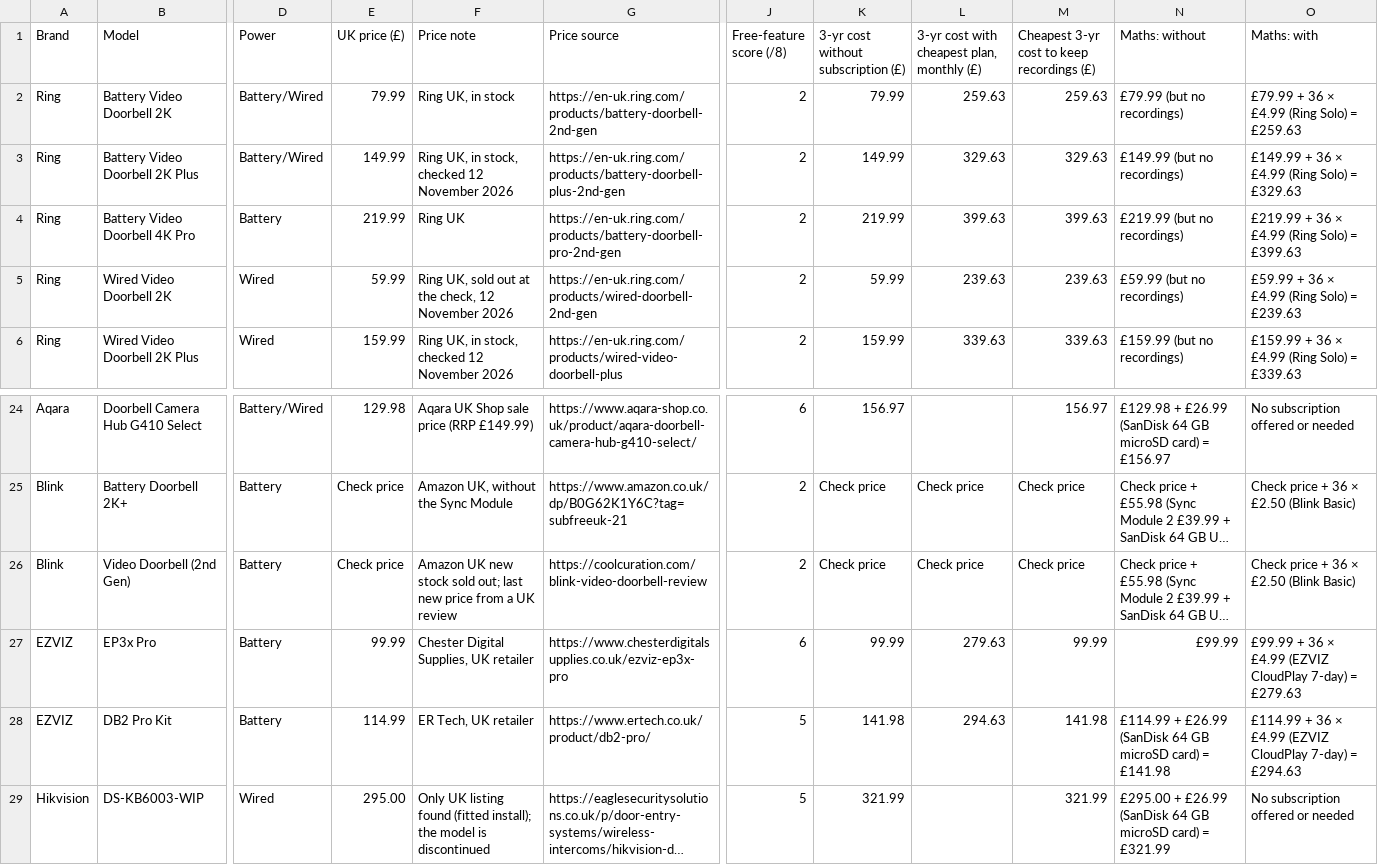
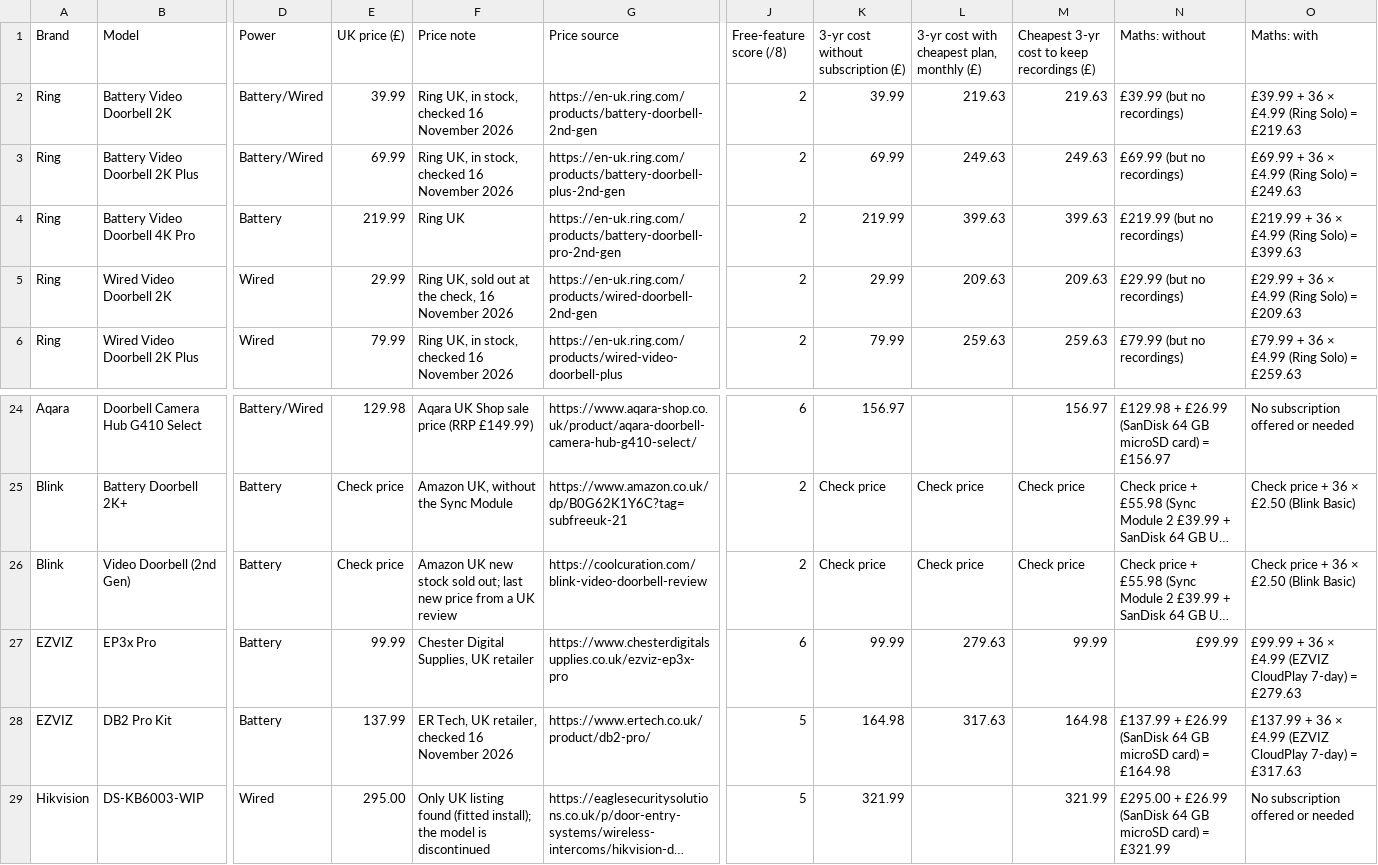
Before and after one commit to lydenyardley/subfree-uk, a CSV file: data/doorbells.csv, drawn as a sheet; only a part is shown, gaps mark what is left out; long unchanged cells end in …; the diff covers the shown part only; the diff names each change by its address in the sheet, - before the commit and + after, or states it on an @@ line.

Commit message:
fix(price-watch): read blocked and listing pages
The weekly probe treated retailer 403 walls and listing pages without
JSON-LD as unreadable. Run headed Chromium under xvfb for the blocked
shops, read product cards on the Reolink and HP listings, and settle
pages longer before extraction. Update the 17 live-confirmed prices
and the Ring Outdoor Plus copy.

```diff
--- a/data/doorbells.csv
+++ b/data/doorbells.csv
-E2 (UK price (£)): 79.99
+E2 (UK price (£)): 39.99
-F2 (Price note): Ring UK, in stock
+F2 (Price note): Ring UK, in stock, checked 16 November 2026
-K2: 79.99
+K2: 39.99
-L2: 259.63
+L2: 219.63
-M2: 259.63
+M2: 219.63
-N2 (Maths: without): £79.99 (but no recordings)
+N2 (Maths: without): £39.99 (but no recordings)
-O2 (Maths: with): £79.99 + 36 × £4.99 (Ring Solo) = £259.63
+O2 (Maths: with): £39.99 + 36 × £4.99 (Ring Solo) = £219.63
-E3 (UK price (£)): 149.99
+E3 (UK price (£)): 69.99
-F3 (Price note): Ring UK, in stock, checked 12 November 2026
+F3 (Price note): Ring UK, in stock, checked 16 November 2026
-K3: 149.99
+K3: 69.99
-L3: 329.63
+L3: 249.63
-M3: 329.63
+M3: 249.63
-N3 (Maths: without): £149.99 (but no recordings)
+N3 (Maths: without): £69.99 (but no recordings)
-O3 (Maths: with): £149.99 + 36 × £4.99 (Ring Solo) = £329.63
+O3 (Maths: with): £69.99 + 36 × £4.99 (Ring Solo) = £249.63
-E5 (UK price (£)): 59.99
+E5 (UK price (£)): 29.99
-F5 (Price note): …the check, 12 November 2026
+F5 (Price note): …the check, 16 November 2026
-K5: 59.99
+K5: 29.99
-L5: 239.63
+L5: 209.63
-M5: 239.63
+M5: 209.63
-N5 (Maths: without): £59.99 (but no recordings)
+N5 (Maths: without): £29.99 (but no recordings)
-O5 (Maths: with): £59.99 + 36 × £4.99 (Ring Solo) = £239.63
+O5 (Maths: with): £29.99 + 36 × £4.99 (Ring Solo) = £209.63
-E6 (UK price (£)): 159.99
+E6 (UK price (£)): 79.99
-F6 (Price note): Ring UK, in stock, checked 12 November 2026
+F6 (Price note): Ring UK, in stock, checked 16 November 2026
-K6: 159.99
+K6: 79.99
-L6: 339.63
+L6: 259.63
-M6: 339.63
+M6: 259.63
-N6 (Maths: without): £159.99 (but no recordings)
+N6 (Maths: without): £79.99 (but no recordings)
-O6 (Maths: with): £159.99 + 36 × £4.99 (Ring Solo) = £339.63
+O6 (Maths: with): £79.99 + 36 × £4.99 (Ring Solo) = £259.63
-E28 (UK price (£)): 114.99
+E28 (UK price (£)): 137.99
-F28 (Price note): ER Tech, UK retailer
+F28 (Price note): ER Tech, UK retailer, checked 16 November 2026
-K28: 141.98
+K28: 164.98
-L28: 294.63
+L28: 317.63
-M28: 141.98
+M28: 164.98
-N28 (Maths: without): £114.99 + £26.99 (SanDisk 64 GB microSD card) = £141.98
+N28 (Maths: without): £137.99 + £26.99 (SanDisk 64 GB microSD card) = £164.98
-O28 (Maths: with): £114.99 + 36 × £4.99 (EZVIZ CloudPlay 7-day) = £294.63
+O28 (Maths: with): £137.99 + 36 × £4.99 (EZVIZ CloudPlay 7-day) = £317.63
```
Also changed, not shown: 35 edited cells elsewhere in this file, data/cameras.csv, data/printers.csv, 11 other files.
